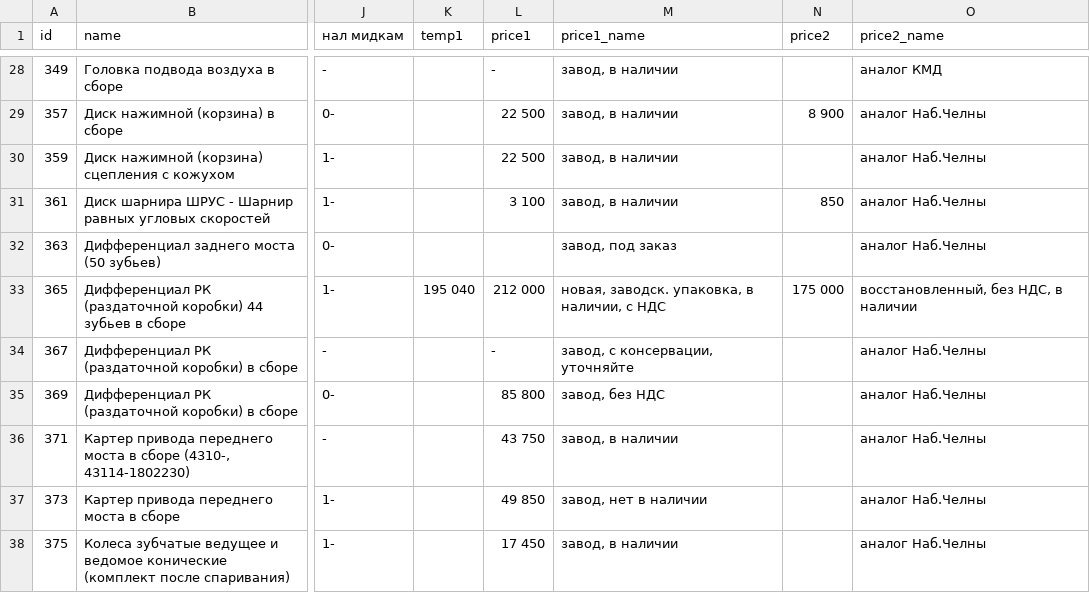
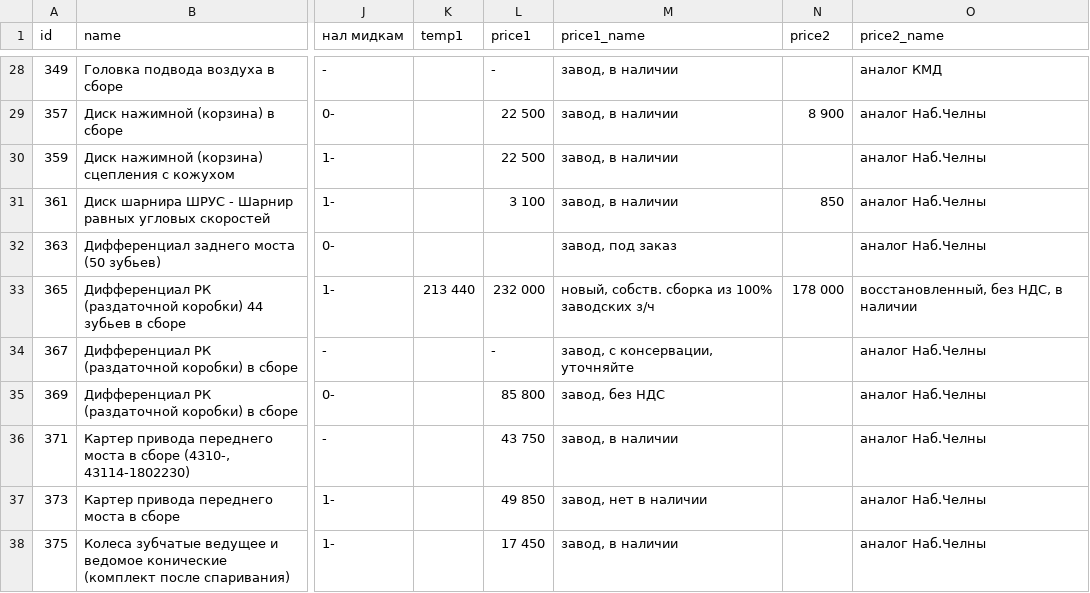
Before and after one commit to reesly/zap-kam, a TSV file: data/k4310.tsv, drawn as a sheet; only a part is shown, gaps mark what is left out; the diff names each change by its address in the sheet, - before the commit and + after, or states it on an @@ line.

```diff
--- a/data/k4310.tsv
+++ b/data/k4310.tsv
-K33 (temp1): 195 040
+K33 (temp1): 213 440
-L33 (price1): 212 000
+L33 (price1): 232 000
-M33 (price1_name): новая, заводск. упаковка, в наличии, с НДС
+M33 (price1_name): новый, собств. сборка из 100% заводских з/ч
-N33 (price2): 175 000
+N33 (price2): 178 000
```
Also changed, not shown: data/agregaty.tsv, data/dvig_zap.tsv.
